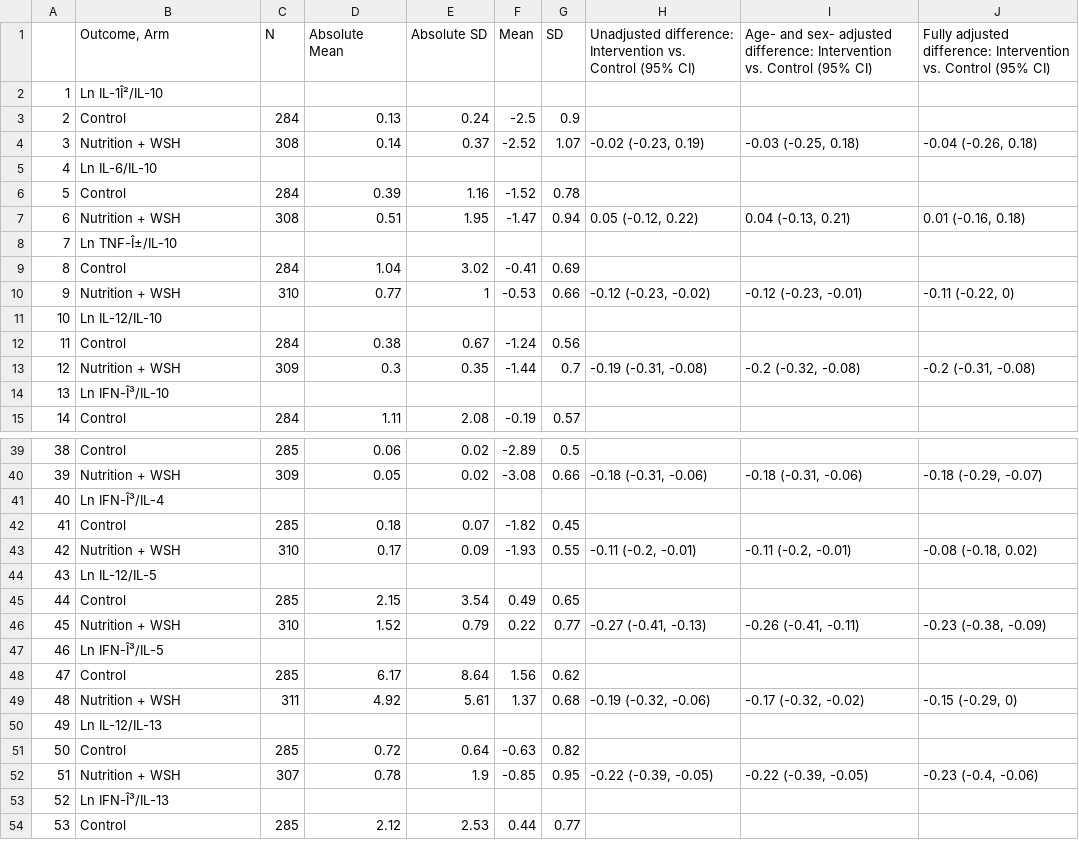
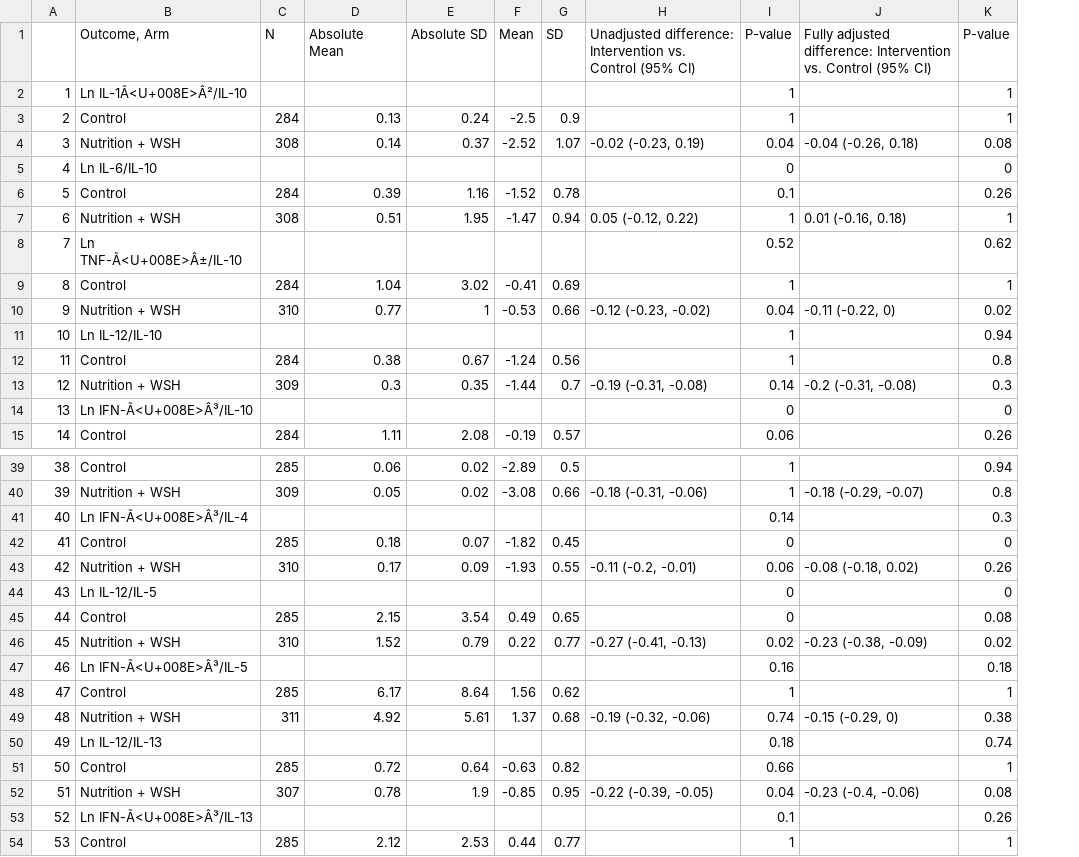
Before and after one commit to washb-eed-substudies/wash-immune, a CSV file: tables/main/immune_table2.csv, drawn as a sheet; only a part is shown, gaps mark what is left out; removed rows and columns are numbered as before the commit, all else as after; the diff covers the shown part only; the diff names each change by its address in the sheet, - before the commit and + after, or states it on an @@ line.

```diff
--- a/tables/main/immune_table2.csv
+++ b/tables/main/immune_table2.csv
-column I, rows 1-13: Age- and sex- adjusted difference: Intervention vs. Control (95% CI) |  |  | -0.03 (-0.25, 0.18) |  |  | 0.04 (-0.13, 0.21) |  |  | -0.12 (-0.23, -0.01) |  |  | -0.2 (-0.32, -0.08); rows 40-52: -0.18 (-0.31, -0.06) |  |  | -0.11 (-0.2, -0.01) |  |  | -0.26 (-0.41, -0.11) |  |  | -0.17 (-0.32, -0.02) |  |  | -0.22 (-0.39, -0.05)
+column I (P-value), rows 2-15: 1 | 1 | 0.04 | 0 | 0.1 | 1 | 0.52 | 1 | 0.04 | 1 | 1 | 0.14 | 0 | 0.06; rows 39-54: 1 | 1 | 0.14 | 0 | 0.06 | 0 | 0 | 0.02 | 0.16 | 1 | 0.74 | 0.18 | 0.66 | 0.04 | 0.1 | 1
+column K (P-value), rows 2-15: 1 | 1 | 0.08 | 0 | 0.26 | 1 | 0.62 | 1 | 0.02 | 0.94 | 0.8 | 0.3 | 0 | 0.26; rows 39-54: 0.94 | 0.8 | 0.3 | 0 | 0.26 | 0 | 0.08 | 0.02 | 0.18 | 1 | 0.38 | 0.74 | 1 | 0.08 | 0.26 | 1
-B2 (Outcome, Arm): Ln IL-1Î²/IL-10
+B2 (Outcome, Arm): Ln IL-1Ã<U+008E>Â²/IL-10
-B8 (Outcome, Arm): Ln TNF-Î±/IL-10
+B8 (Outcome, Arm): Ln TNF-Ã<U+008E>Â±/IL-10
-B14 (Outcome, Arm): Ln IFN-Î³/IL-10
+B14 (Outcome, Arm): Ln IFN-Ã<U+008E>Â³/IL-10
-B41 (Outcome, Arm): Ln IFN-Î³/IL-4
+B41 (Outcome, Arm): Ln IFN-Ã<U+008E>Â³/IL-4
-B47 (Outcome, Arm): Ln IFN-Î³/IL-5
+B47 (Outcome, Arm): Ln IFN-Ã<U+008E>Â³/IL-5
-B53 (Outcome, Arm): Ln IFN-Î³/IL-13
+B53 (Outcome, Arm): Ln IFN-Ã<U+008E>Â³/IL-13
```
Also changed, not shown: 2 edited cells elsewhere in this file, tables/main/immune_table3.csv, tables/main/immune_table4.csv, 5 other files.
